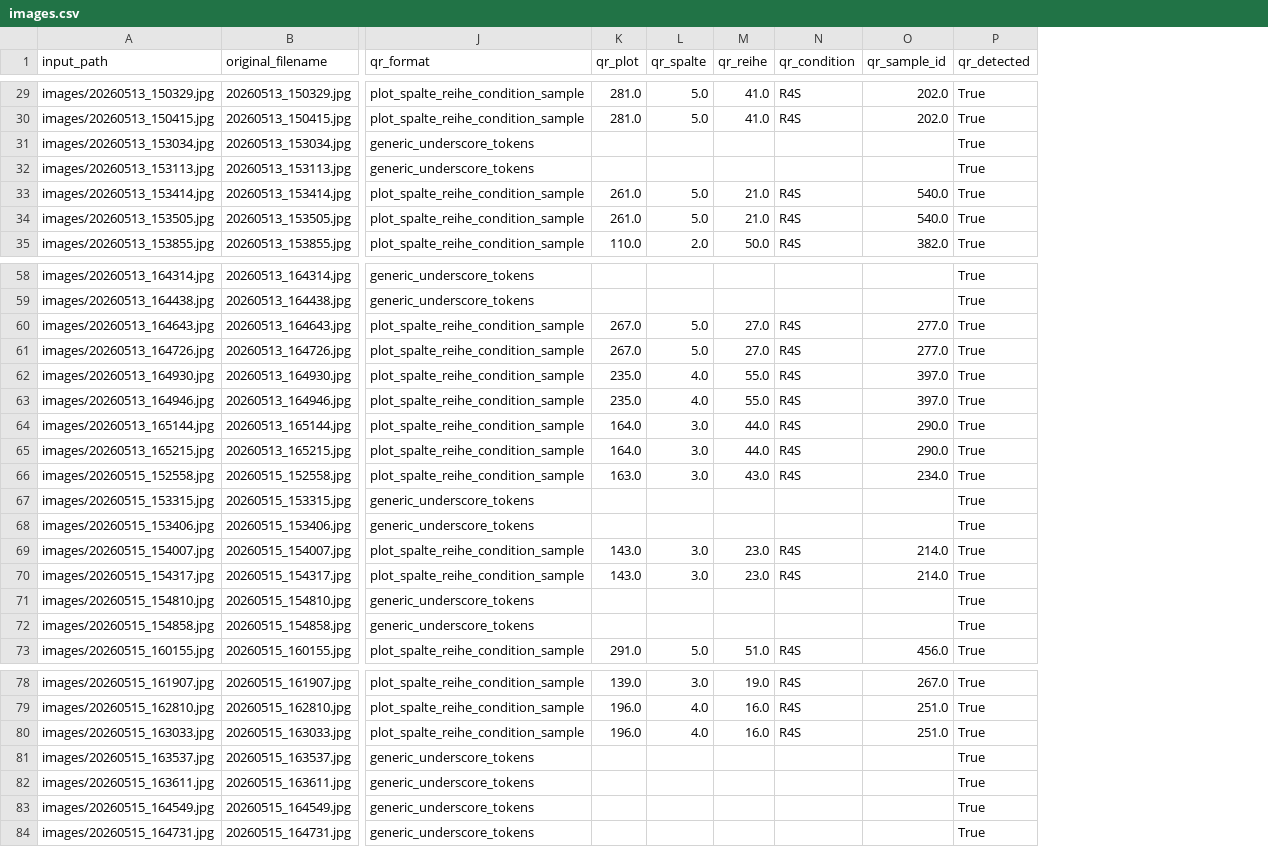
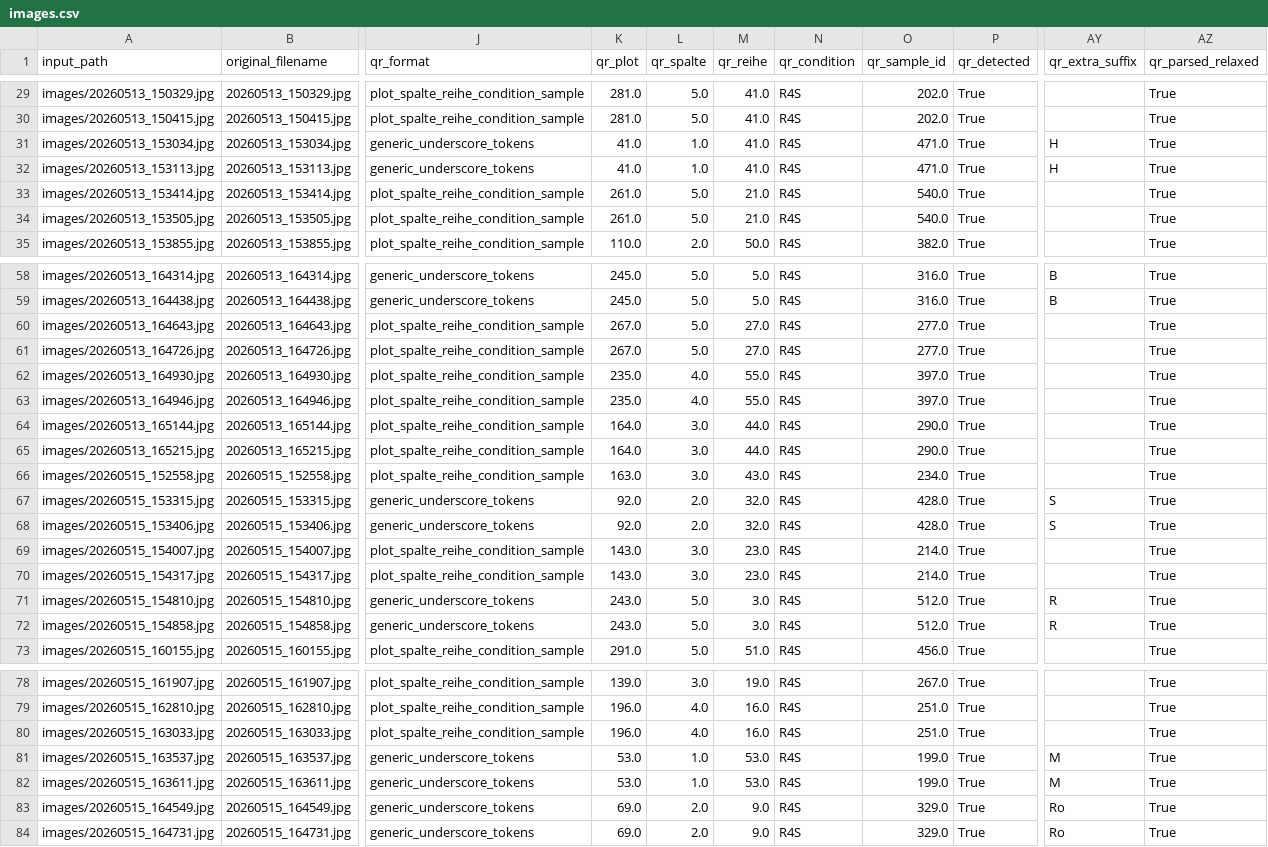
Before and after one commit to FelixMaurer/Larv, a CSV file: images.csv, drawn as a sheet; only a part is shown, gaps mark what is left out; the diff covers the shown part only; the diff names each change by its address in the sheet, - before the commit and + after, or states it on an @@ line.

```diff
--- a/images.csv
+++ b/images.csv
+column AY (qr_extra_suffix), rows 31-32: H | H; rows 58-72: B | B |  |  |  |  |  |  |  | S | S |  |  | R | R; rows 81-84: M | M | Ro | Ro
+column AZ (qr_parsed_relaxed), rows 29-35: all True; rows 58-73: all True; rows 78-84: all True
-K31:K32 (qr_plot): (empty)
+K31:K32 (qr_plot): 41.0
-L31:L32 (qr_spalte): (empty)
+L31:L32 (qr_spalte): 1.0
-M31:M32 (qr_reihe): (empty)
+M31:M32 (qr_reihe): 41.0
-N31:N32 (qr_condition): (empty)
+N31:N32 (qr_condition): R4S
-O31:O32 (qr_sample_id): (empty)
+O31:O32 (qr_sample_id): 471.0
-K58:K59 (qr_plot): (empty)
+K58:K59 (qr_plot): 245.0
-L58:L59 (qr_spalte): (empty)
+L58:L59 (qr_spalte): 5.0
-M58:M59 (qr_reihe): (empty)
+M58:M59 (qr_reihe): 5.0
-N58:N59 (qr_condition): (empty)
+N58:N59 (qr_condition): R4S
-O58:O59 (qr_sample_id): (empty)
+O58:O59 (qr_sample_id): 316.0
-K67:K68 (qr_plot): (empty)
+K67:K68 (qr_plot): 92.0
-L67:L68 (qr_spalte): (empty)
+L67:L68 (qr_spalte): 2.0
-M67:M68 (qr_reihe): (empty)
+M67:M68 (qr_reihe): 32.0
-N67:N68 (qr_condition): (empty)
+N67:N68 (qr_condition): R4S
-O67:O68 (qr_sample_id): (empty)
+O67:O68 (qr_sample_id): 428.0
-K71:K72 (qr_plot): (empty)
+K71:K72 (qr_plot): 243.0
-L71:L72 (qr_spalte): (empty)
+L71:L72 (qr_spalte): 5.0
-M71:M72 (qr_reihe): (empty)
+M71:M72 (qr_reihe): 3.0
-N71:N72 (qr_condition): (empty)
+N71:N72 (qr_condition): R4S
-O71:O72 (qr_sample_id): (empty)
+O71:O72 (qr_sample_id): 512.0
-K81:K82 (qr_plot): (empty)
+K81:K82 (qr_plot): 53.0
-L81:L82 (qr_spalte): (empty)
+L81:L82 (qr_spalte): 1.0
-M81:M82 (qr_reihe): (empty)
+M81:M82 (qr_reihe): 53.0
-N81:N84 (qr_condition): (empty)
+N81:N84 (qr_condition): R4S
-O81:O82 (qr_sample_id): (empty)
+O81:O82 (qr_sample_id): 199.0
-K83:K84 (qr_plot): (empty)
+K83:K84 (qr_plot): 69.0
-L83:L84 (qr_spalte): (empty)
+L83:L84 (qr_spalte): 2.0
-M83:M84 (qr_reihe): (empty)
+M83:M84 (qr_reihe): 9.0
-O83:O84 (qr_sample_id): (empty)
+O83:O84 (qr_sample_id): 329.0
```
Also changed, not shown: 100 edited cells elsewhere in this file, image_summary.csv, 5 other files.
